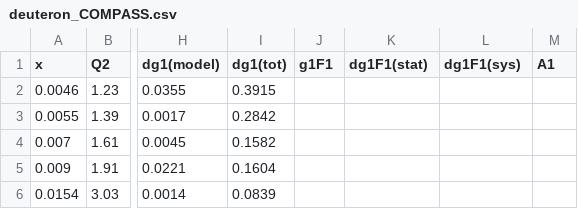
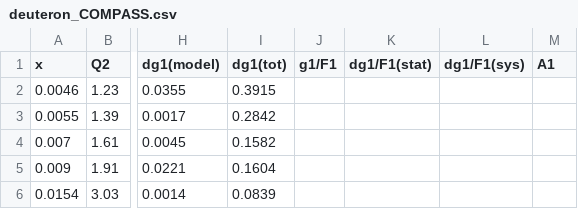
Before and after one commit to qnz3gx/sim.github.io, a CSV file: deuteron_COMPASS.csv, drawn as a sheet; only a part is shown, gaps mark what is left out; the diff names each change by its address in the sheet, - before the commit and + after, or states it on an @@ line.

```diff
--- a/deuteron_COMPASS.csv
+++ b/deuteron_COMPASS.csv
-J1: g1F1
+J1: g1/F1
-K1: dg1F1(stat)
+K1: dg1/F1(stat)
-L1: dg1F1(sys)
+L1: dg1/F1(sys)
```
Also changed, not shown: DeuteronData.csv, NeutronData.csv, 5 other files.
